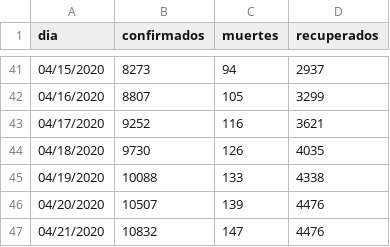
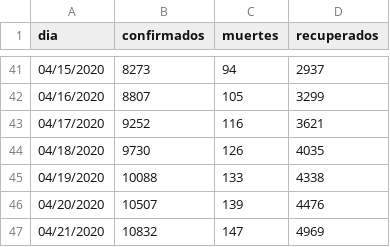
Before and after one commit to jorgeperezrojas/covid19-data, a CSV file: csv/resumen_nacional.csv, drawn as a sheet; only a part is shown, gaps mark what is left out.

Commit message:
recuperados al 04/21/20

```diff
--- a/csv/resumen_nacional.csv
+++ b/csv/resumen_nacional.csv
@@ -46,2 +46,2 @@ dia,confirmados,muertes,recuperados
 04/20/2020,10507,139,4476
-04/21/2020,10832,147,4476
+04/21/2020,10832,147,4969
```
